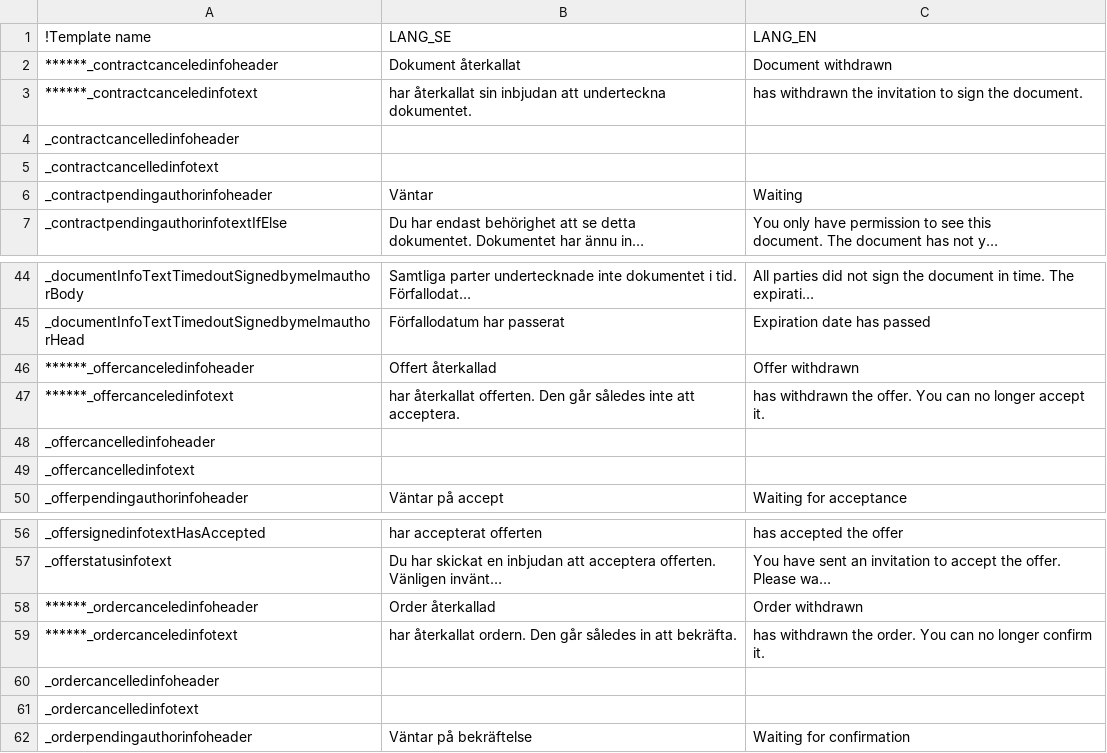
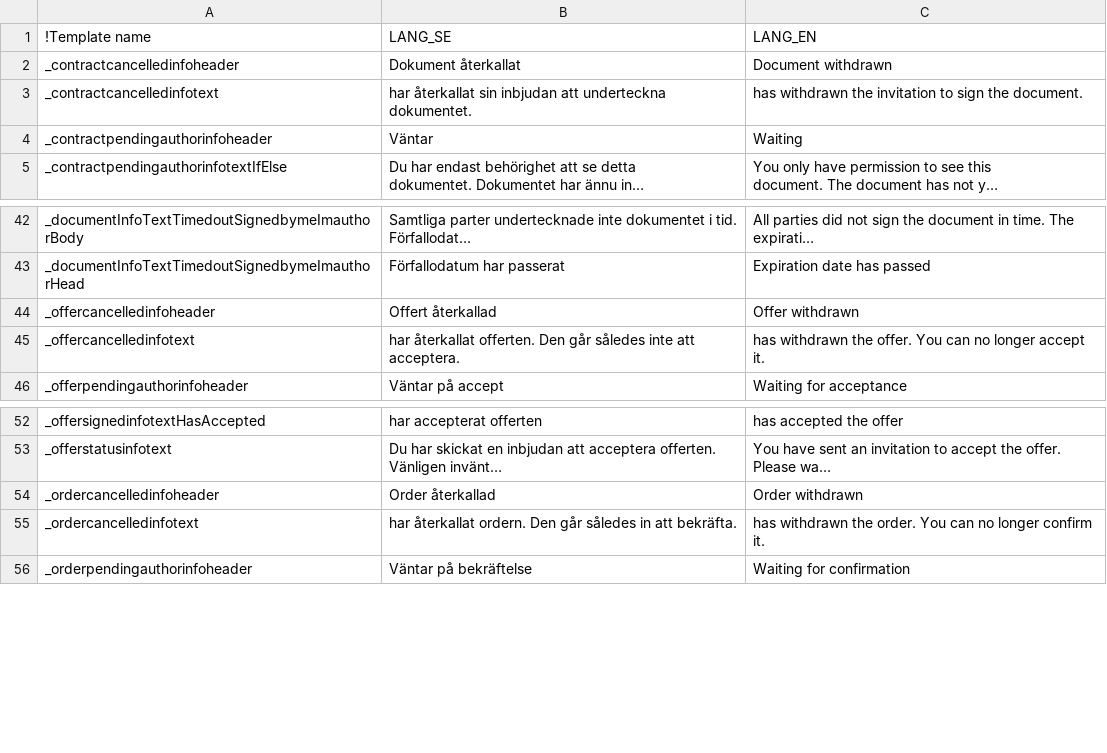
Before and after one commit to scrive/scrive-apidocs, a CSV file: texts/docpages/doctexts.csv, drawn as a sheet; only a part is shown, gaps mark what is left out; long unchanged cells end in …; removed rows and columns are numbered as before the commit, all else as after; the diff names each change by its address in the sheet, - before the commit and + after, or states it on an @@ line.

Commit message:
Translation fixes

```diff
--- a/texts/docpages/doctexts.csv
+++ b/texts/docpages/doctexts.csv
-A2 (!Template name): ******_contractcanceledinfoheader
+A2 (!Template name): _contractcancelledinfoheader
-A3 (!Template name): ******_contractcanceledinfotext
+A3 (!Template name): _contractcancelledinfotext
-row 4: _contractcancelledinfoheader
-row 5: _contractcancelledinfotext
-A44 (!Template name): ******_offercanceledinfoheader
+A44 (!Template name): _offercancelledinfoheader
-A45 (!Template name): ******_offercanceledinfotext
+A45 (!Template name): _offercancelledinfotext
-row 48: _offercancelledinfoheader
-row 49: _offercancelledinfotext
-A54 (!Template name): ******_ordercanceledinfoheader
+A54 (!Template name): _ordercancelledinfoheader
-A55 (!Template name): ******_ordercanceledinfotext
+A55 (!Template name): _ordercancelledinfotext
-row 60: _ordercancelledinfoheader
-row 61: _ordercancelledinfotext
```
Also changed, not shown: texts/docpages/doclistutils.csv, texts/docpages/docofferslist.csv, 10 other files.
